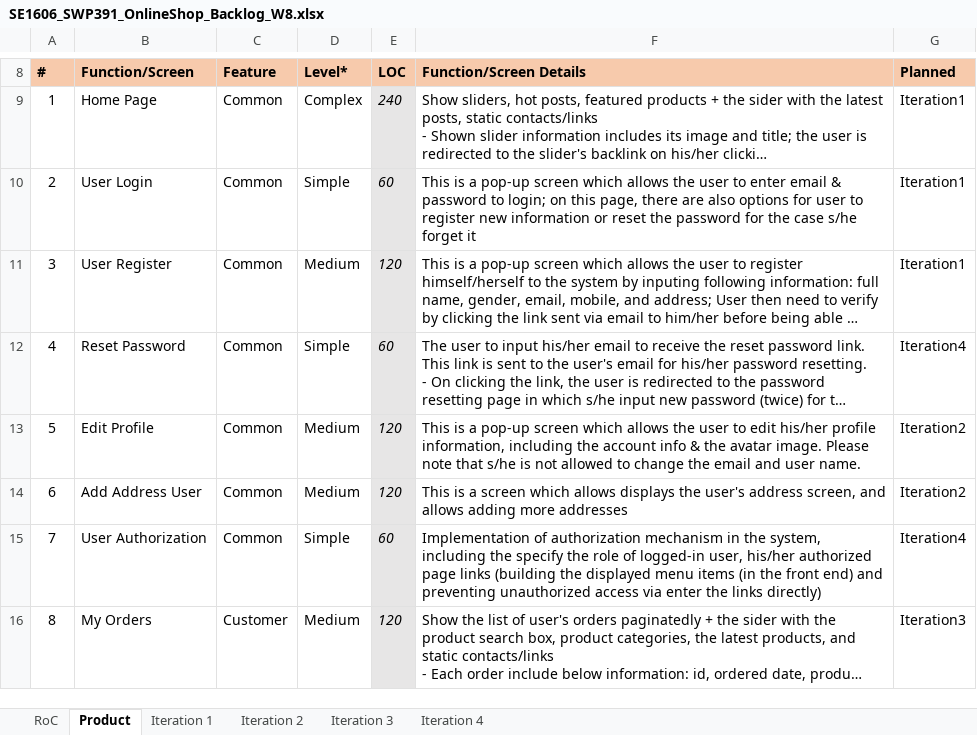
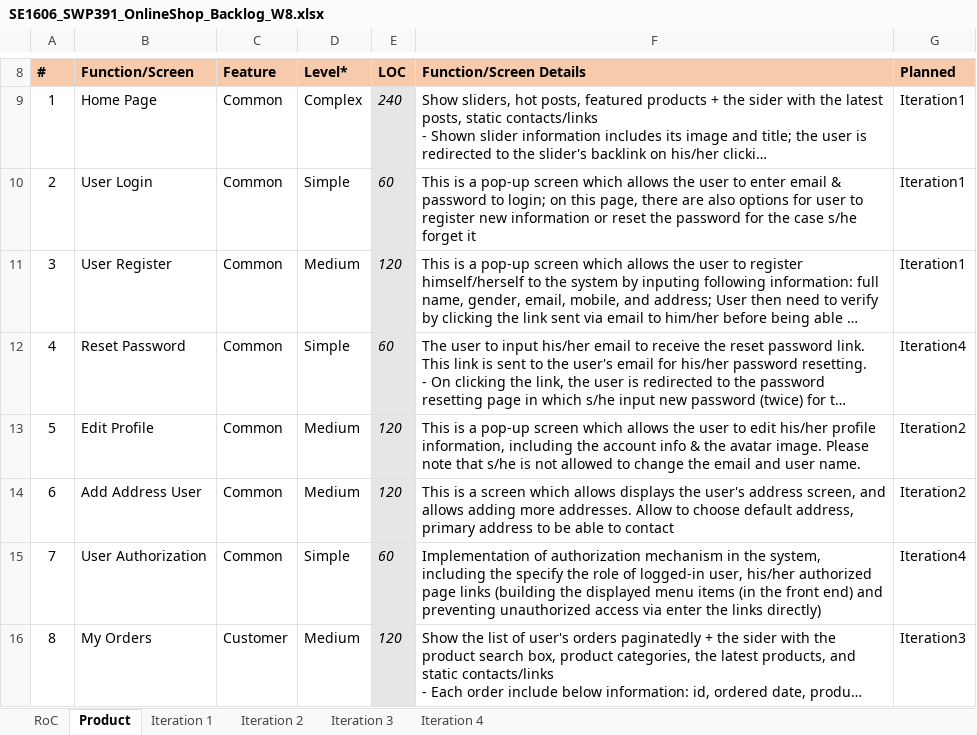
Before and after one commit to Happy-2001/SWP391, an Excel workbook: Documents/SE1606_SWP391_OnlineShop_Backlog_W8.xlsx, sheet Product, drawn as a sheet; only a part is shown, gaps mark what is left out; long unchanged cells end in …; values as stored, in another font and other column widths than the file's, no borders; charts and pictures not drawn; the diff names each change by its address in the sheet, - before the commit and + after, or states it on an @@ line.

Commit message:
update product list manage

```diff
--- a/Documents/SE1606_SWP391_OnlineShop_Backlog_W8.xlsx (sheet Product)
+++ b/Documents/SE1606_SWP391_OnlineShop_Backlog_W8.xlsx (sheet Product)
-F14 (Function/Screen Details): …adding more addresses
+F14 (Function/Screen Details): …adding more addresses. Allow to choose default address, primary address to be able to contact
```
Also changed, not shown: sheet Iteration 1, 8 other files.
